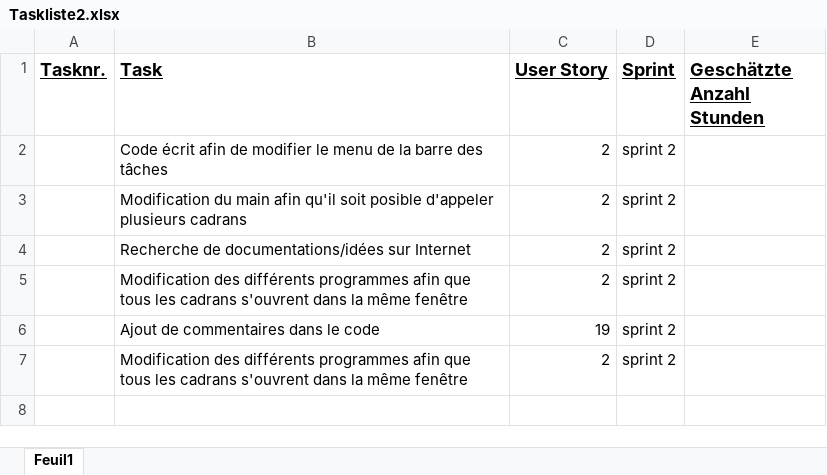
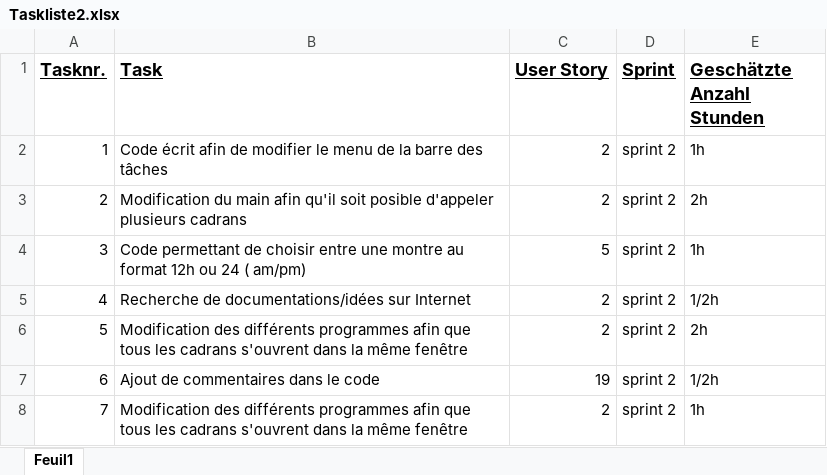
Before and after one commit to Nathan937/ProjectWatch, an Excel workbook: Documentation/Taskliste2.xlsx, sheet Feuil1, drawn as a sheet; values as stored, in another font and other column widths than the file's, no borders; addresses are those after the commit; the diff names each change by its address in the sheet, - before the commit and + after, or states it on an @@ line.

```diff
--- a/Documentation/Taskliste2.xlsx (sheet Feuil1)
+++ b/Documentation/Taskliste2.xlsx (sheet Feuil1)
-A2 (Tasknr.): (empty)
+A2 (Tasknr.): 1
-E2 (Geschätzte Anzahl Stunden): (empty)
+E2 (Geschätzte Anzahl Stunden): 1h
-A3 (Tasknr.): (empty)
+A3 (Tasknr.): 2
-E3 (Geschätzte Anzahl Stunden): (empty)
+E3 (Geschätzte Anzahl Stunden): 2h
+row 4: 3 | Code permettant de choisir entre une montre au format 12h ou 24 ( am/pm) | 5 | sprint 2 | 1h
-A5 (Tasknr.): (empty)
+A5 (Tasknr.): 4
-E5 (Geschätzte Anzahl Stunden): (empty)
+E5 (Geschätzte Anzahl Stunden): 1/2h
-A6 (Tasknr.): (empty)
+A6 (Tasknr.): 5
-E6 (Geschätzte Anzahl Stunden): (empty)
+E6 (Geschätzte Anzahl Stunden): 2h
-A7 (Tasknr.): (empty)
+A7 (Tasknr.): 6
-E7 (Geschätzte Anzahl Stunden): (empty)
+E7 (Geschätzte Anzahl Stunden): 1/2h
-A8 (Tasknr.): (empty)
+A8 (Tasknr.): 7
-E8 (Geschätzte Anzahl Stunden): (empty)
+E8 (Geschätzte Anzahl Stunden): 1h
```
Also changed, not shown: Documentation/Taskliste1.xlsx, Documentation/Taskliste3.xlsx, 1 other file.
